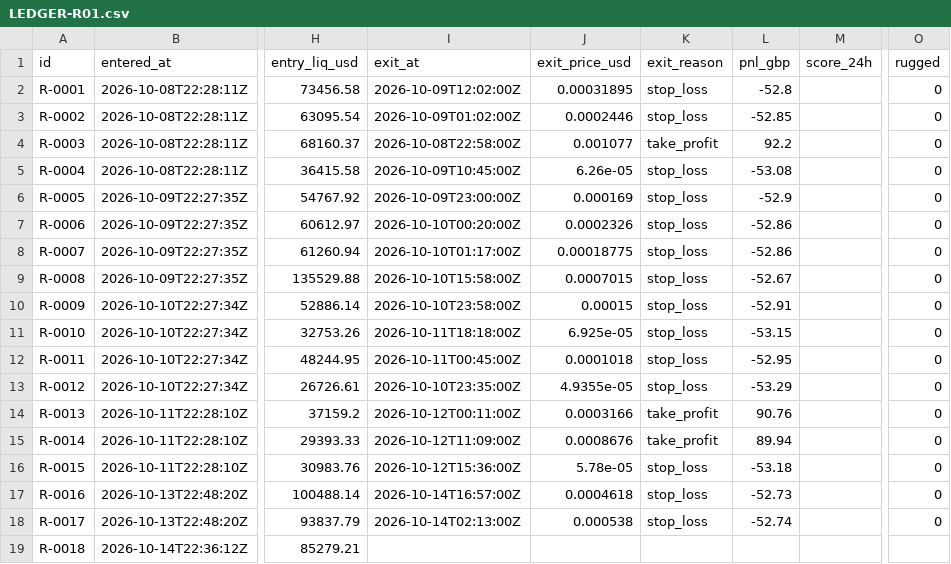
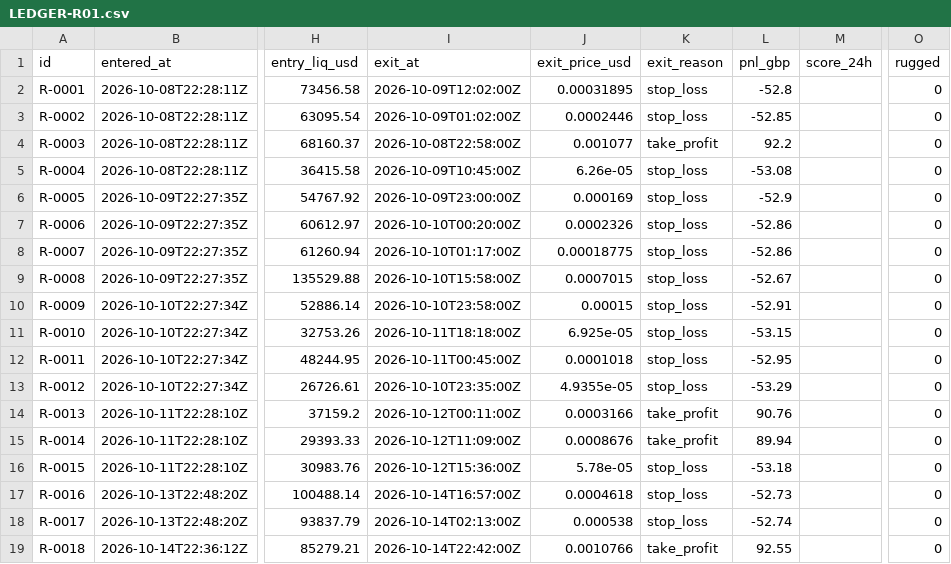
Before and after one commit to triton-xxix/proteus-lab, a CSV file: grinder/LEDGER-R01.csv, drawn as a sheet; only a part is shown, gaps mark what is left out; the diff names each change by its address in the sheet, - before the commit and + after, or states it on an @@ line.

```diff
--- a/grinder/LEDGER-R01.csv
+++ b/grinder/LEDGER-R01.csv
-I19 (exit_at): (empty)
+I19 (exit_at): 2026-10-14T22:42:00Z
-J19 (exit_price_usd): (empty)
+J19 (exit_price_usd): 0.0010766
-K19 (exit_reason): (empty)
+K19 (exit_reason): take_profit
-L19 (pnl_gbp): (empty)
+L19 (pnl_gbp): 92.55
-O19 (rugged): (empty)
+O19 (rugged): 0
```
Also changed, not shown: 10 other files.
